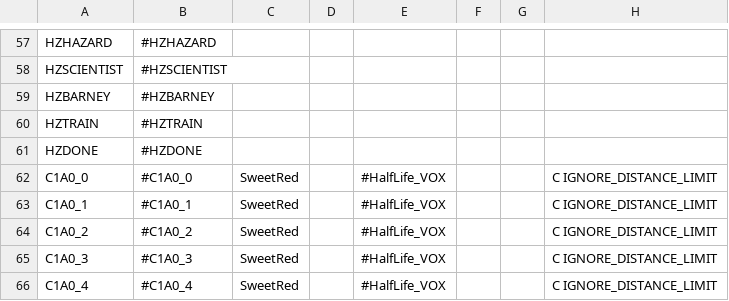
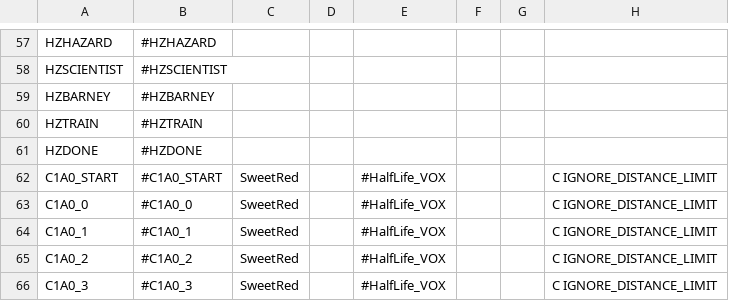
Before and after one commit to Rozekail/MetaHookSv, a CSV file: Build/svencoop/captionmod/dictionary.csv, drawn as a sheet; only a part is shown, gaps mark what is left out; the shorter side is filled out with more unchanged rows.

```diff
--- a/Build/svencoop/captionmod/dictionary.csv
+++ b/Build/svencoop/captionmod/dictionary.csv
@@ -61,2 +61,3 @@ HZTRAIN,#HZTRAIN,,,,,,
 HZDONE,#HZDONE,,,,,,
+C1A0_START,#C1A0_START,SweetRed,,#HalfLife_VOX,,,C IGNORE_DISTANCE_LIMIT
 C1A0_0,#C1A0_0,SweetRed,,#HalfLife_VOX,,,C IGNORE_DISTANCE_LIMIT
```
Also changed, not shown: 1 other file.
